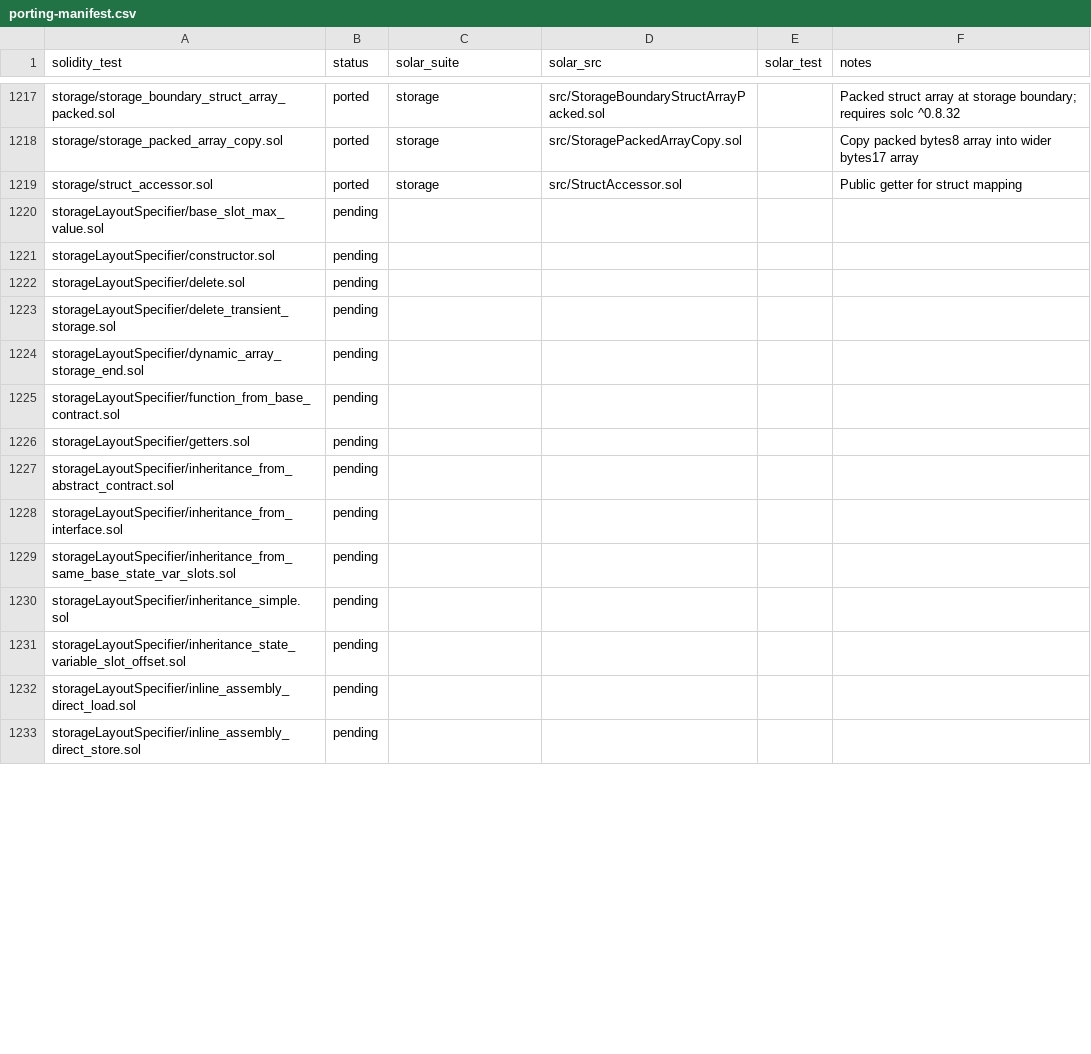
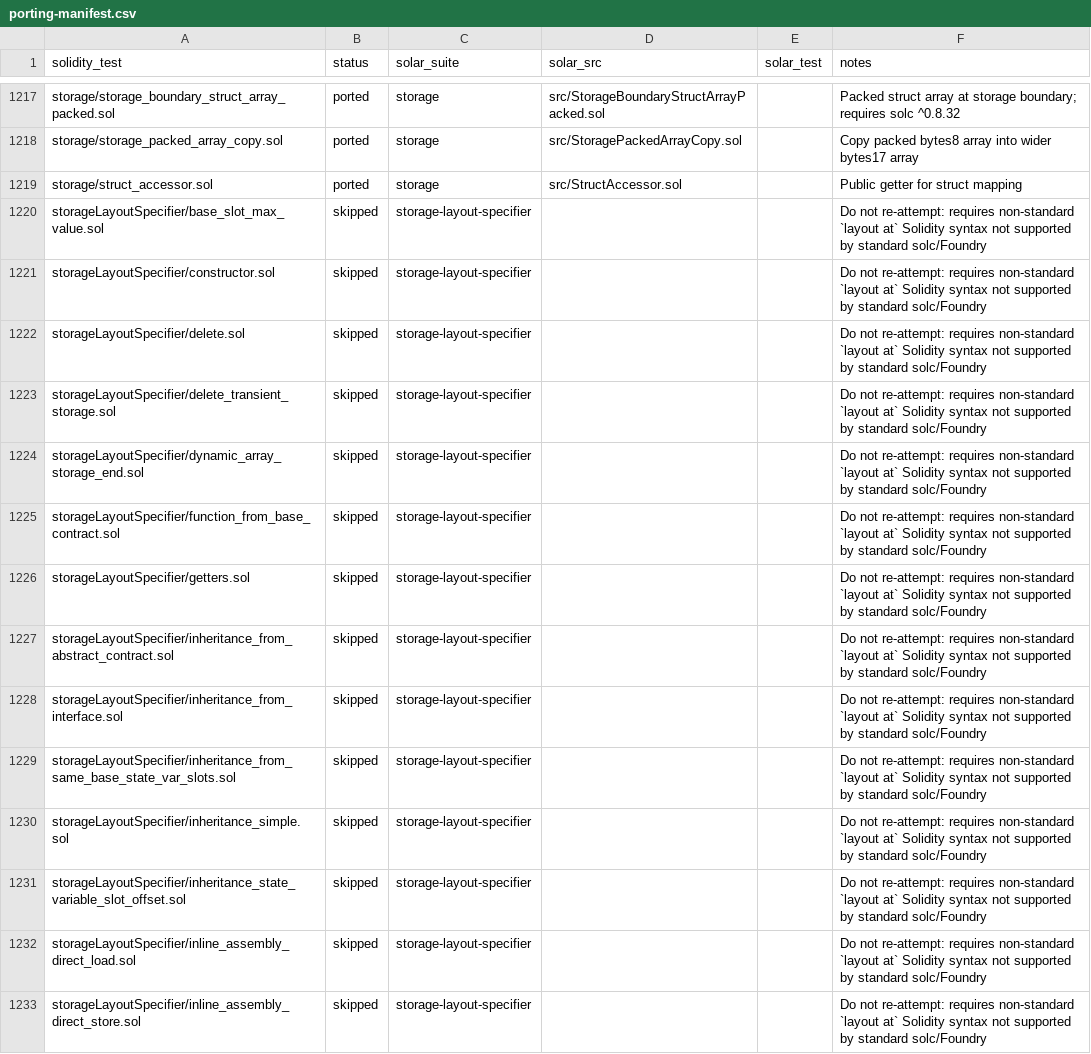
Before and after one commit to aniemerg/solar, a CSV file: crates/codegen/testdata-solc/porting-manifest.csv, drawn as a sheet; only a part is shown, gaps mark what is left out; the diff covers the shown part only.

```diff
--- a/crates/codegen/testdata-solc/porting-manifest.csv
+++ b/crates/codegen/testdata-solc/porting-manifest.csv
@@ -1219,15 +1219,15 @@ storage/storage_packed_array_copy.sol,ported,storage,src/StoragePackedArrayCopy.
 storage/struct_accessor.sol,ported,storage,src/StructAccessor.sol,,Public getter for struct mapping
-storageLayoutSpecifier/base_slot_max_value.sol,pending,,,,
-storageLayoutSpecifier/constructor.sol,pending,,,,
-storageLayoutSpecifier/delete.sol,pending,,,,
-storageLayoutSpecifier/delete_transient_storage.sol,pending,,,,
-storageLayoutSpecifier/dynamic_array_storage_end.sol,pending,,,,
-storageLayoutSpecifier/function_from_base_contract.sol,pending,,,,
-storageLayoutSpecifier/getters.sol,pending,,,,
-storageLayoutSpecifier/inheritance_from_abstract_contract.sol,pending,,,,
-storageLayoutSpecifier/inheritance_from_interface.sol,pending,,,,
-storageLayoutSpecifier/inheritance_from_same_base_state_var_slots.sol,pending,,,,
-storageLayoutSpecifier/inheritance_simple.sol,pending,,,,
-storageLayoutSpecifier/inheritance_state_variable_slot_offset.sol,pending,,,,
-storageLayoutSpecifier/inline_assembly_direct_load.sol,pending,,,,
-storageLayoutSpecifier/inline_assembly_direct_store.sol,pending,,,,
+storageLayoutSpecifier/base_slot_max_value.sol,skipped,storage-layout-specifier,,,Do not re-attempt: requires non-standard `layout at` Solidity syntax not supported by standard solc/Foundry
+storageLayoutSpecifier/constructor.sol,skipped,storage-layout-specifier,,,Do not re-attempt: requires non-standard `layout at` Solidity syntax not supported by standard solc/Foundry
+storageLayoutSpecifier/delete.sol,skipped,storage-layout-specifier,,,Do not re-attempt: requires non-standard `layout at` Solidity syntax not supported by standard solc/Foundry
+storageLayoutSpecifier/delete_transient_storage.sol,skipped,storage-layout-specifier,,,Do not re-attempt: requires non-standard `layout at` Solidity syntax not supported by standard solc/Foundry
+storageLayoutSpecifier/dynamic_array_storage_end.sol,skipped,storage-layout-specifier,,,Do not re-attempt: requires non-standard `layout at` Solidity syntax not supported by standard solc/Foundry
+storageLayoutSpecifier/function_from_base_contract.sol,skipped,storage-layout-specifier,,,Do not re-attempt: requires non-standard `layout at` Solidity syntax not supported by standard solc/Foundry
+storageLayoutSpecifier/getters.sol,skipped,storage-layout-specifier,,,Do not re-attempt: requires non-standard `layout at` Solidity syntax not supported by standard solc/Foundry
+storageLayoutSpecifier/inheritance_from_abstract_contract.sol,skipped,storage-layout-specifier,,,Do not re-attempt: requires non-standard `layout at` Solidity syntax not supported by standard solc/Foundry
+storageLayoutSpecifier/inheritance_from_interface.sol,skipped,storage-layout-specifier,,,Do not re-attempt: requires non-standard `layout at` Solidity syntax not supported by standard solc/Foundry
+storageLayoutSpecifier/inheritance_from_same_base_state_var_slots.sol,skipped,storage-layout-specifier,,,Do not re-attempt: requires non-standard `layout at` Solidity syntax not supported by standard solc/Foundry
+storageLayoutSpecifier/inheritance_simple.sol,skipped,storage-layout-specifier,,,Do not re-attempt: requires non-standard `layout at` Solidity syntax not supported by standard solc/Foundry
+storageLayoutSpecifier/inheritance_state_variable_slot_offset.sol,skipped,storage-layout-specifier,,,Do not re-attempt: requires non-standard `layout at` Solidity syntax not supported by standard solc/Foundry
+storageLayoutSpecifier/inline_assembly_direct_load.sol,skipped,storage-layout-specifier,,,Do not re-attempt: requires non-standard `layout at` Solidity syntax not supported by standard solc/Foundry
+storageLayoutSpecifier/inline_assembly_direct_store.sol,skipped,storage-layout-specifier,,,Do not re-attempt: requires non-standard `layout at` Solidity syntax not supported by standard solc/Foundry
```
Also changed, not shown: 60 edited cells elsewhere in this file, 1 other file.
